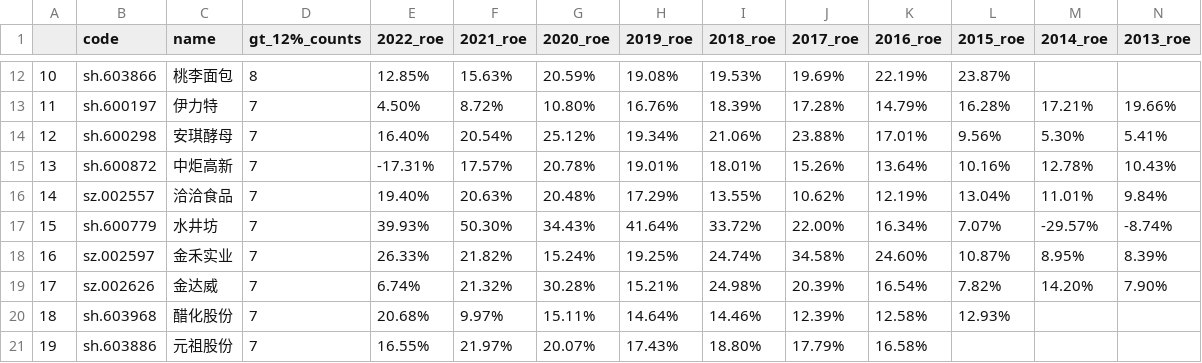
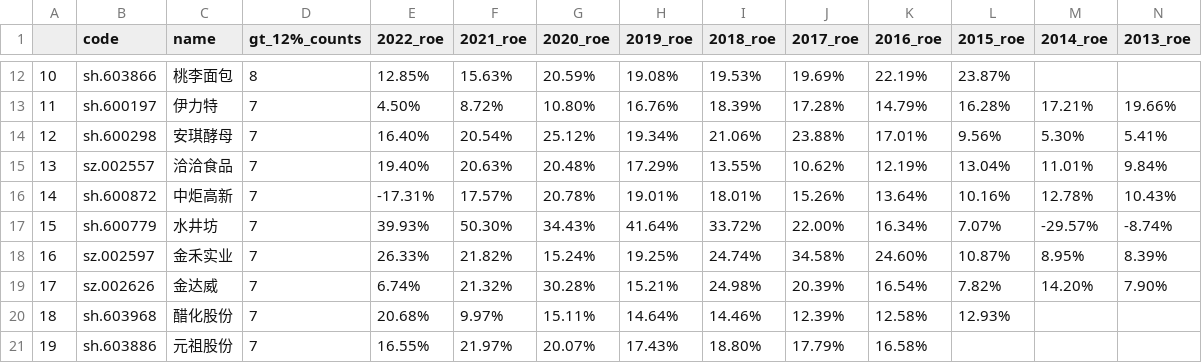
Before and after one commit to leeHua1010/millionaire, a CSV file: roe_data/H30094_roe_data.csv, drawn as a sheet; only a part is shown, gaps mark what is left out.

```diff
--- a/roe_data/H30094_roe_data.csv
+++ b/roe_data/H30094_roe_data.csv
@@ -14,4 +14,4 @@
 12,sh.600298,安琪酵母,7,16.40%,20.54%,25.12%,19.34%,21.06%,23.88%,17.01%,9.56%,5.30%,5.41%
-13,sh.600872,中炬高新,7,-17.31%,17.57%,20.78%,19.01%,18.01%,15.26%,13.64%,10.16%,12.78%,10.43%
-14,sz.002557,洽洽食品,7,19.40%,20.63%,20.48%,17.29%,13.55%,10.62%,12.19%,13.04%,11.01%,9.84%
+13,sz.002557,洽洽食品,7,19.40%,20.63%,20.48%,17.29%,13.55%,10.62%,12.19%,13.04%,11.01%,9.84%
+14,sh.600872,中炬高新,7,-17.31%,17.57%,20.78%,19.01%,18.01%,15.26%,13.64%,10.16%,12.78%,10.43%
 15,sh.600779,水井坊,7,39.93%,50.30%,34.43%,41.64%,33.72%,22.00%,16.34%,7.07%,-29.57%,-8.74%
```
Also changed, not shown: roe_data/931056_roe_data.csv, roe_data/931468_roe_data.csv, 4 other files.
